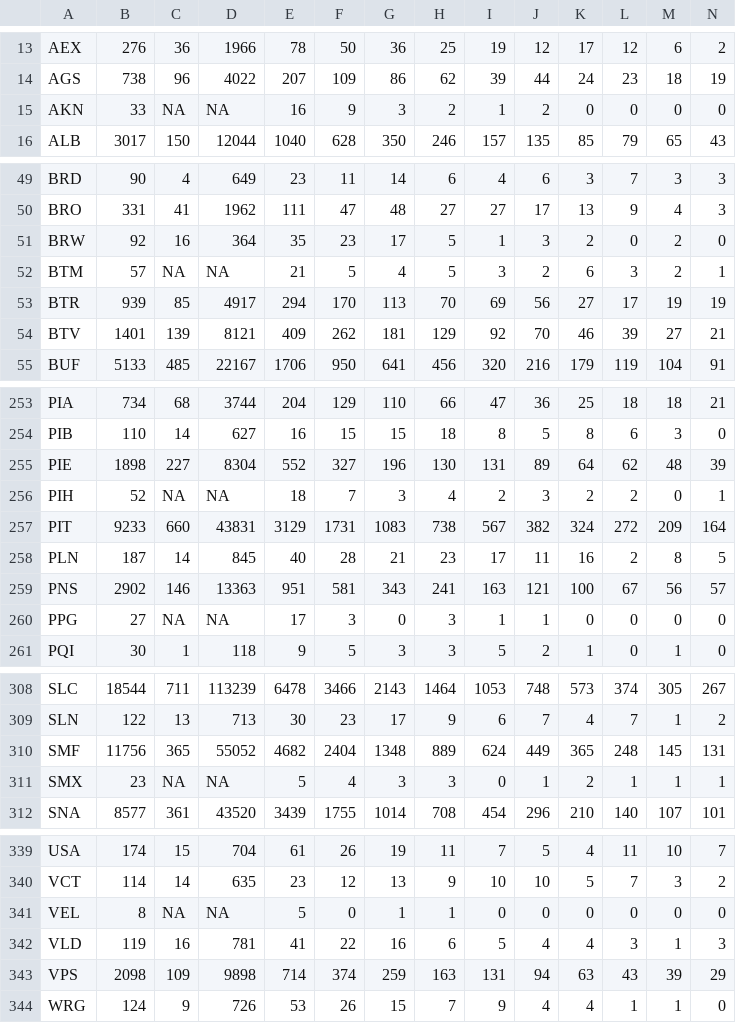
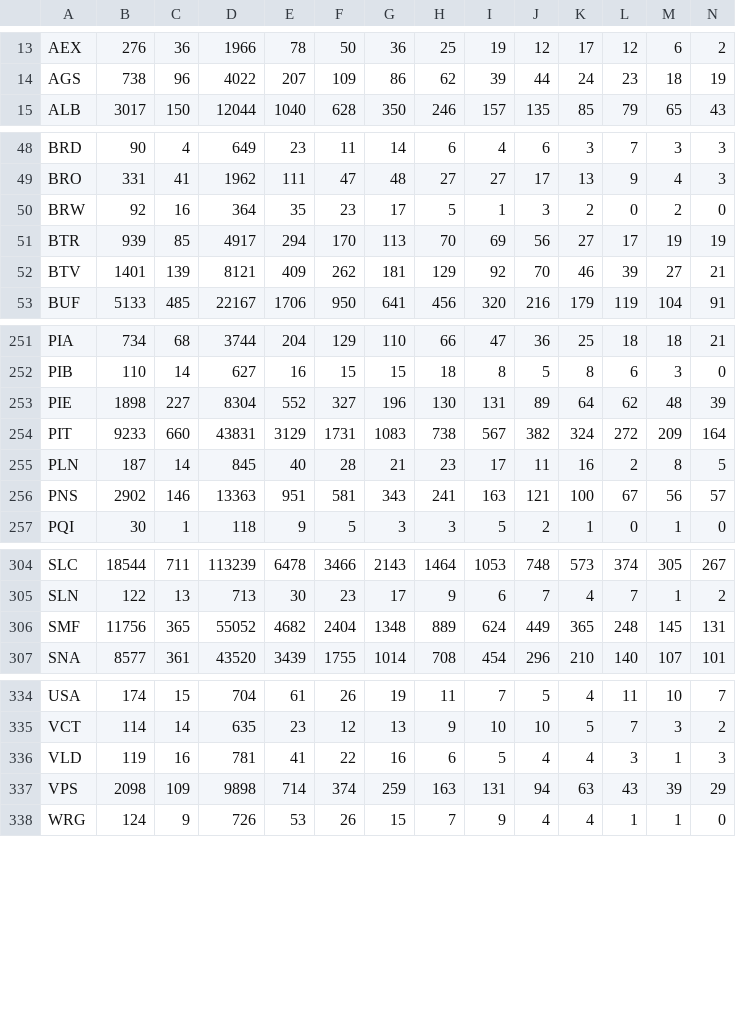
Before and after one commit to stanfordcs448b-final/stanfordcs448b-final.github.io, a CSV file: src/data/dest_cts.csv, drawn as a sheet; only a part is shown, gaps mark what is left out; rows hold the shown columns only; the diff names each change by its address in the sheet, - before the commit and + after, or states it on an @@ line.

Commit message:
Removed missing values from dest dataset

```diff
--- a/src/data/dest_cts.csv
+++ b/src/data/dest_cts.csv
-row 15: AKN | 33 | NA | NA | 16 | 9 | 3 | 2 | 1 | 2 | 0 | 0 | 0 | 0
-row 52: BTM | 57 | NA | NA | 21 | 5 | 4 | 5 | 3 | 2 | 6 | 3 | 2 | 1
-row 256: PIH | 52 | NA | NA | 18 | 7 | 3 | 4 | 2 | 3 | 2 | 2 | 0 | 1
-row 260: PPG | 27 | NA | NA | 17 | 3 | 0 | 3 | 1 | 1 | 0 | 0 | 0 | 0
-row 311: SMX | 23 | NA | NA | 5 | 4 | 3 | 3 | 0 | 1 | 2 | 1 | 1 | 1
-row 341: VEL | 8 | NA | NA | 5 | 0 | 1 | 1 | 0 | 0 | 0 | 0 | 0 | 0
```
